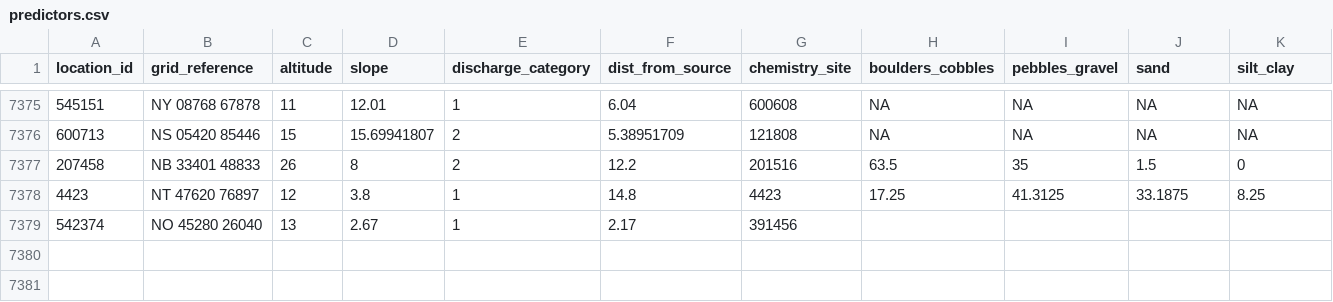
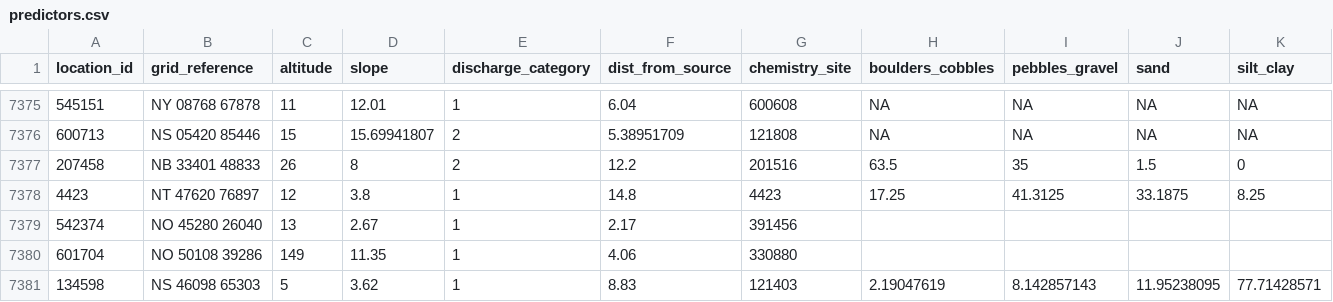
Before and after one commit to ecodata1/hera, a CSV file: inst/extdat/predictors.csv, drawn as a sheet; only a part is shown, gaps mark what is left out; rows hold the shown columns only; the diff names each change by its address in the sheet, - before the commit and + after, or states it on an @@ line.

Commit message:
fix: update predictors
slope didn't match RICT layer

```diff
--- a/inst/extdat/predictors.csv
+++ b/inst/extdat/predictors.csv
+row 7380: 601704 | NO 50108 39286 | 149 | 11.35 | 1 | 4.06 | 330880
+row 7381: 134598 | NS 46098 65303 | 5 | 3.62 | 1 | 8.83 | 121403 | 2.19047619 | 8.142857143 | 11.95238095 | 77.71428571
```
